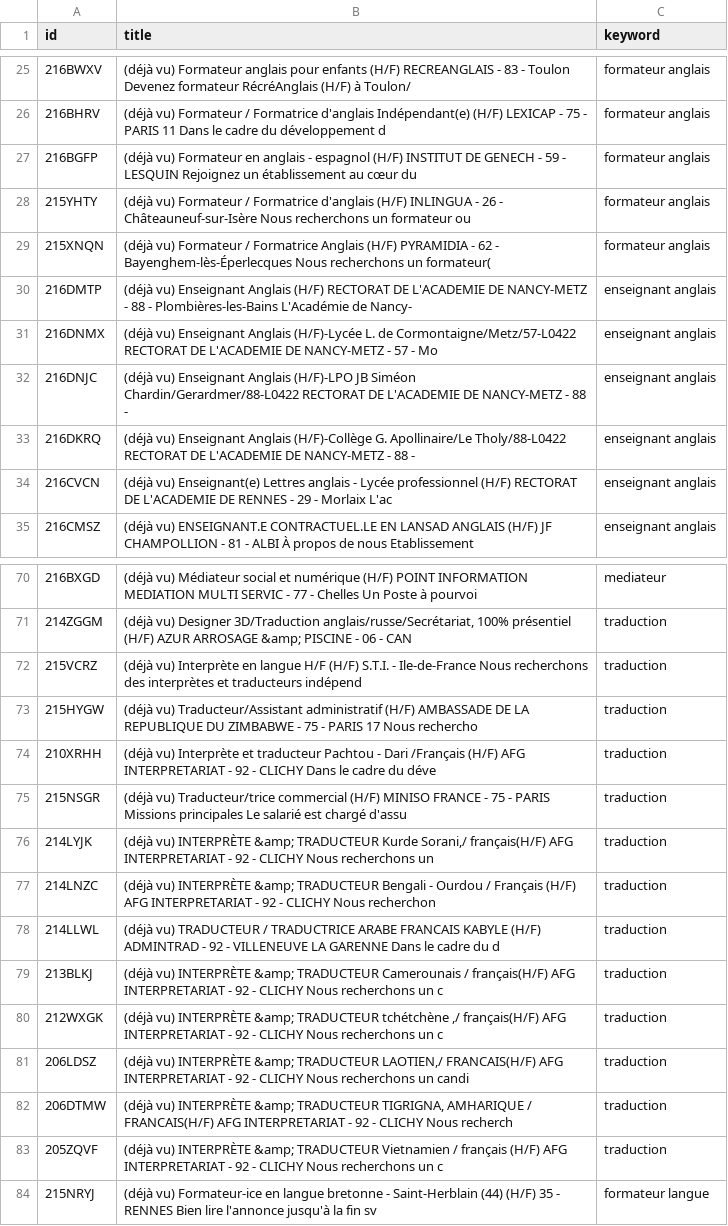
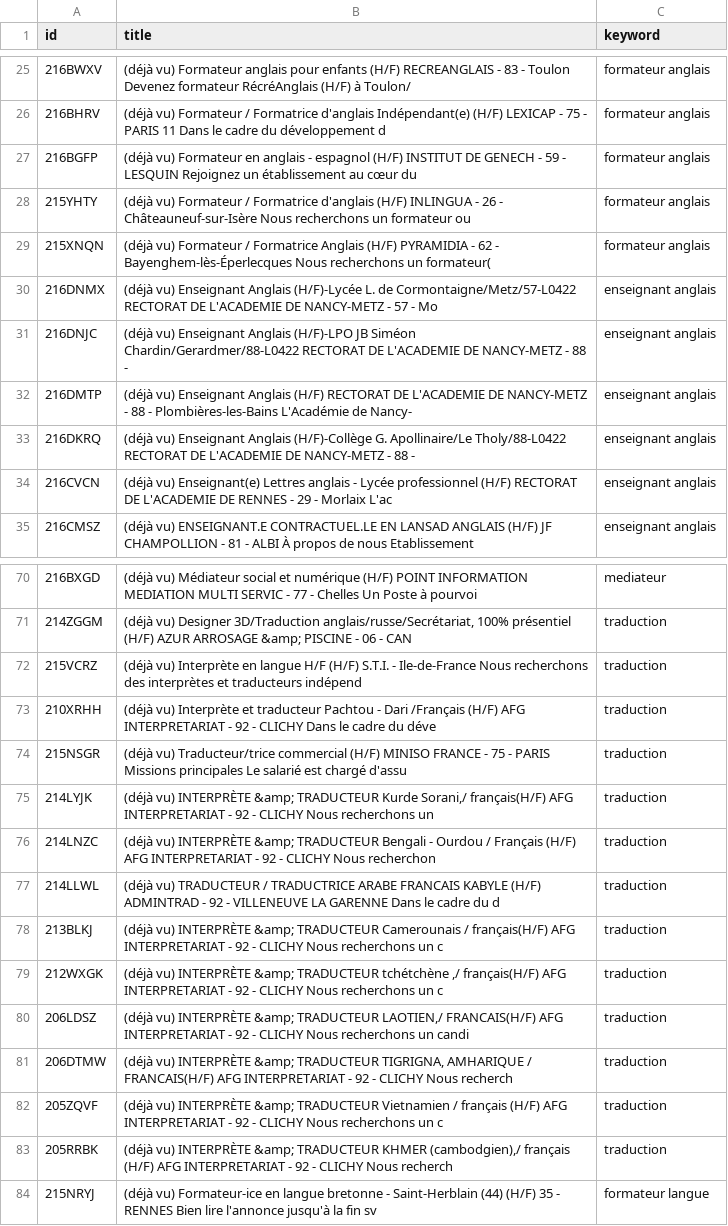
Before and after one commit to sourovdeb/my_professional_documents, a CSV file: data/fresh_offers.csv, drawn as a sheet; only a part is shown, gaps mark what is left out.

```diff
--- a/data/fresh_offers.csv
+++ b/data/fresh_offers.csv
@@ -29,5 +29,5 @@ id,title,keyword
 215XNQN,(déjà vu) Formateur / Formatrice Anglais (H/F) PYRAMIDIA - 62 - Bayenghem-lès-Éperlecques Nous recherchons un formateur(,formateur anglais
-216DMTP,(déjà vu) Enseignant Anglais (H/F) RECTORAT DE L'ACADEMIE DE NANCY-METZ - 88 - Plombières-les-Bains L'Académie de Nancy-,enseignant anglais
 216DNMX,(déjà vu) Enseignant Anglais (H/F)-Lycée L. de Cormontaigne/Metz/57-L0422 RECTORAT DE L'ACADEMIE DE NANCY-METZ - 57 - Mo,enseignant anglais
 216DNJC,(déjà vu) Enseignant Anglais (H/F)-LPO JB Siméon Chardin/Gerardmer/88-L0422 RECTORAT DE L'ACADEMIE DE NANCY-METZ - 88 - ,enseignant anglais
+216DMTP,(déjà vu) Enseignant Anglais (H/F) RECTORAT DE L'ACADEMIE DE NANCY-METZ - 88 - Plombières-les-Bains L'Académie de Nancy-,enseignant anglais
 216DKRQ,(déjà vu) Enseignant Anglais (H/F)-Collège G. Apollinaire/Le Tholy/88-L0422 RECTORAT DE L'ACADEMIE DE NANCY-METZ - 88 - ,enseignant anglais
@@ -72,3 +72,2 @@ id,title,keyword
 215VCRZ,(déjà vu) Interprète en langue H/F (H/F) S.T.I. - Ile-de-France Nous recherchons des interprètes et traducteurs indépend,traduction
-215HYGW,(déjà vu) Traducteur/Assistant administratif (H/F) AMBASSADE DE LA REPUBLIQUE DU ZIMBABWE - 75 - PARIS 17 Nous rechercho,traduction
 210XRHH,(déjà vu) Interprète et traducteur Pachtou - Dari /Français (H/F) AFG INTERPRETARIAT - 92 - CLICHY Dans le cadre du déve,traduction
@@ -83,2 +82,3 @@ id,title,keyword
 205ZQVF,(déjà vu) INTERPRÈTE &amp; TRADUCTEUR Vietnamien / français (H/F) AFG INTERPRETARIAT - 92 - CLICHY Nous recherchons un c,traduction
+205RRBK,"(déjà vu) INTERPRÈTE &amp; TRADUCTEUR KHMER (cambodgien),/ français (H/F) AFG INTERPRETARIAT - 92 - CLICHY Nous recherch",traduction
 215NRYJ,(déjà vu) Formateur-ice en langue bretonne - Saint-Herblain (44) (H/F) 35 - RENNES Bien lire l'annonce jusqu'à la fin sv,formateur langue
```
Also changed, not shown: 2 other files.
